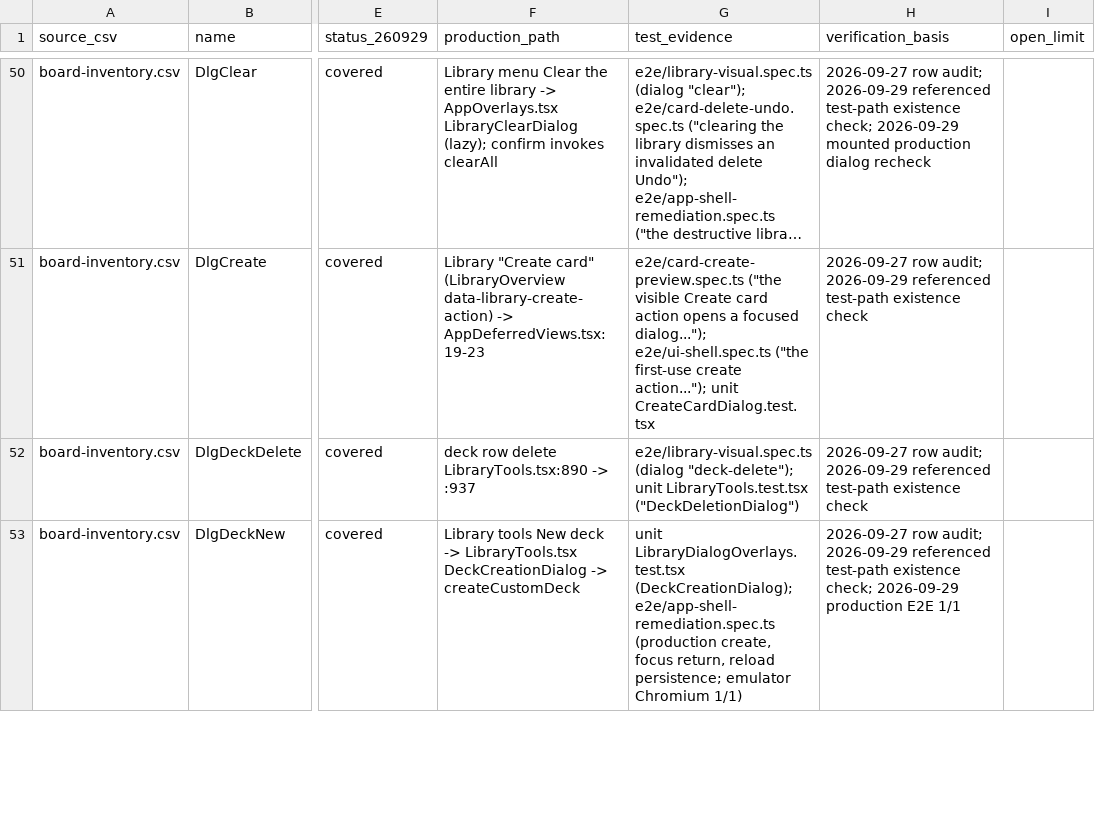
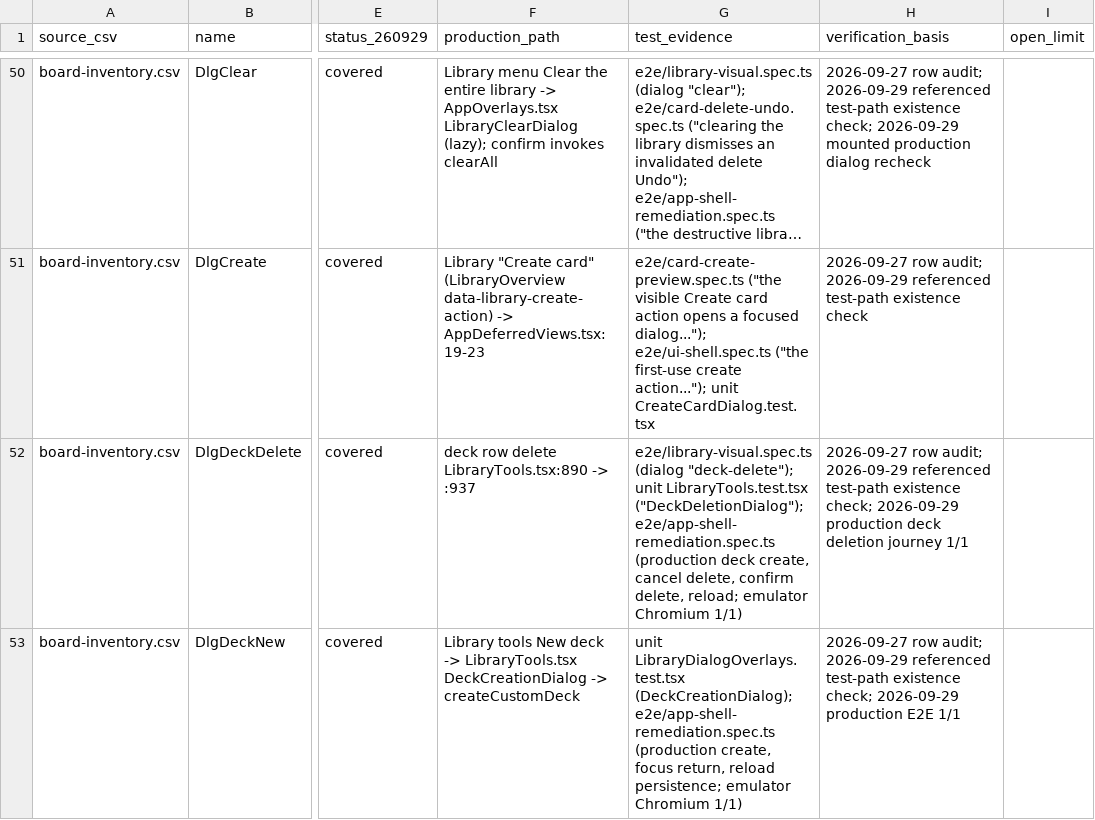
Before and after one commit to sonson0910/flash-card, a CSV file: plans/260925-1005-claude-design-workflow-recovery/evidence/board-artboard-coverage-260929.csv, drawn as a sheet; only a part is shown, gaps mark what is left out; long unchanged cells end in …; the diff covers the shown part only; the diff names each change by its address in the sheet, - before the commit and + after, or states it on an @@ line.

Commit message:
test(library): verify deck deletion journey

```diff
--- a/plans/260925-1005-claude-design-workflow-recovery/evidence/board-artboard-coverage-260929.csv
+++ b/plans/260925-1005-claude-design-workflow-recovery/evidence/board-artboard-coverage-260929.csv
-G52 (test_evidence): …unit LibraryTools.test.tsx ("DeckDeletionDialog")
+G52 (test_evidence): …unit LibraryTools.test.tsx ("DeckDeletionDialog"); e2e/app-shell-remediation.spec.ts (production deck create, cancel delete, confirm delete, reload; emulator Chromium 1/1)
-H52 (verification_basis): …test-path existence check
+H52 (verification_basis): …test-path existence check; 2026-09-29 production deck deletion journey 1/1
```
Also changed, not shown: 19 edited cells elsewhere in this file, 2 other files.
